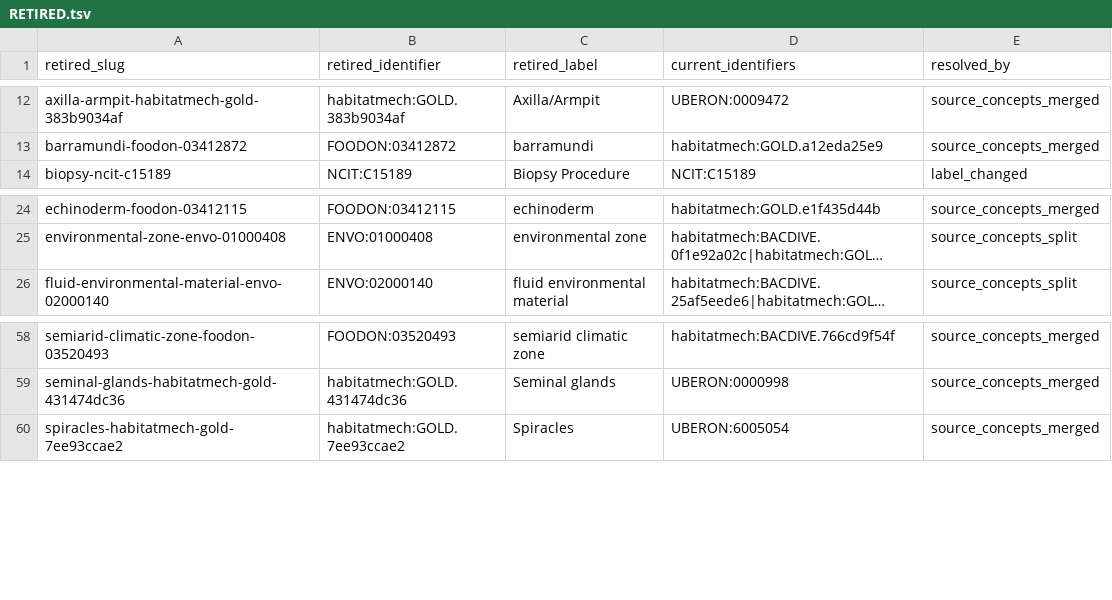
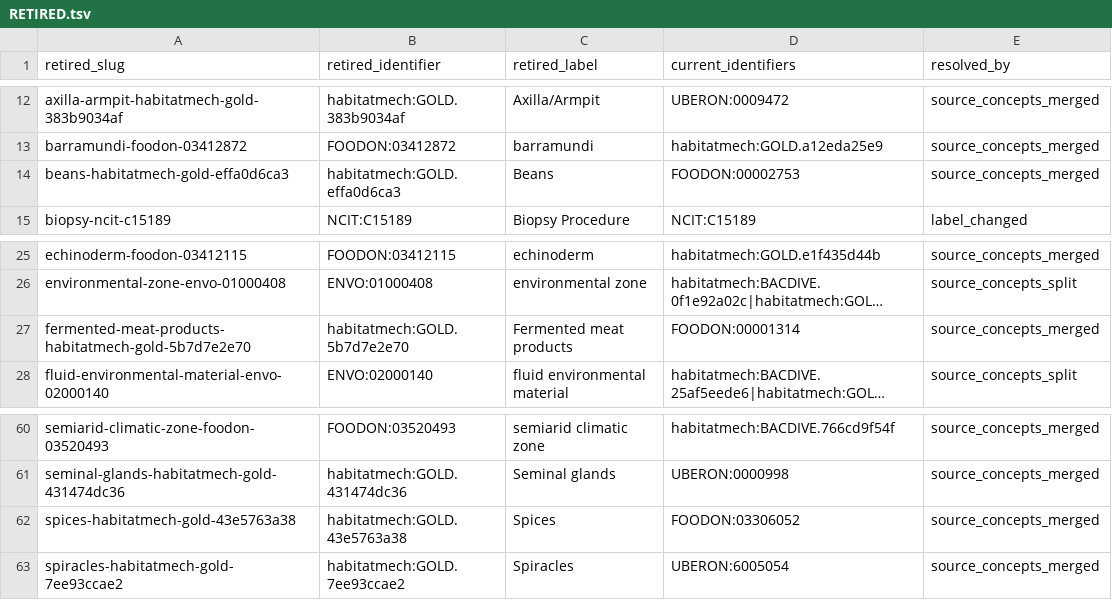
Before and after one commit to CultureBotAI/HabitatMech, a TSV file: data/habitats/RETIRED.tsv, drawn as a sheet; only a part is shown, gaps mark what is left out; long unchanged cells end in …; the diff names each change by its address in the sheet, - before the commit and + after, or states it on an @@ line.

```diff
--- a/data/habitats/RETIRED.tsv
+++ b/data/habitats/RETIRED.tsv
+row 14: beans-habitatmech-gold-effa0d6ca3 | habitatmech:GOLD.effa0d6ca3 | Beans | FOODON:00002753 | source_concepts_merged
+row 27: fermented-meat-products-habitatmech-gold-5b7d7e2e70 | habitatmech:GOLD.5b7d7e2e70 | Fermented meat products | FOODON:00001314 | source_concepts_merged
+row 62: spices-habitatmech-gold-43e5763a38 | habitatmech:GOLD.43e5763a38 | Spices | FOODON:03306052 | source_concepts_merged
```
Also changed, not shown: 3 other files.
